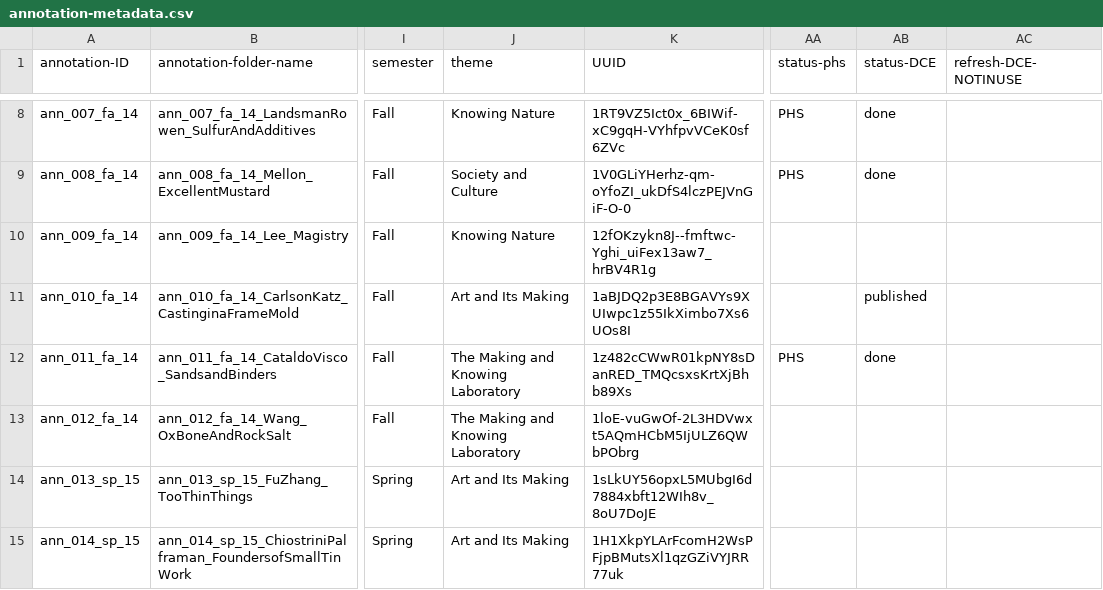
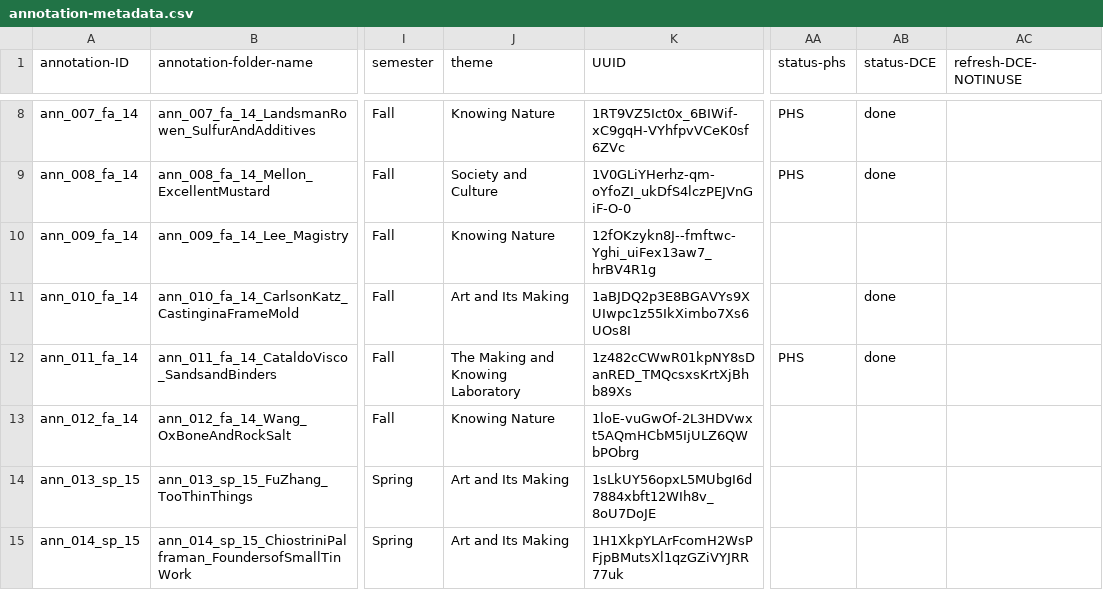
Before and after one commit to cu-mkp/m-k-manuscript-data, a CSV file: metadata/annotation-metadata.csv, drawn as a sheet; only a part is shown, gaps mark what is left out; the diff covers the shown part only; the diff names each change by its address in the sheet, - before the commit and + after, or states it on an @@ line.

Commit message:
Add files via upload

```diff
--- a/metadata/annotation-metadata.csv
+++ b/metadata/annotation-metadata.csv
-AB11 (status-DCE): published
+AB11 (status-DCE): done
-J13 (theme): The Making and Knowing Laboratory
+J13 (theme): Knowing Nature
```
Also changed, not shown: 12 edited cells elsewhere in this file.
